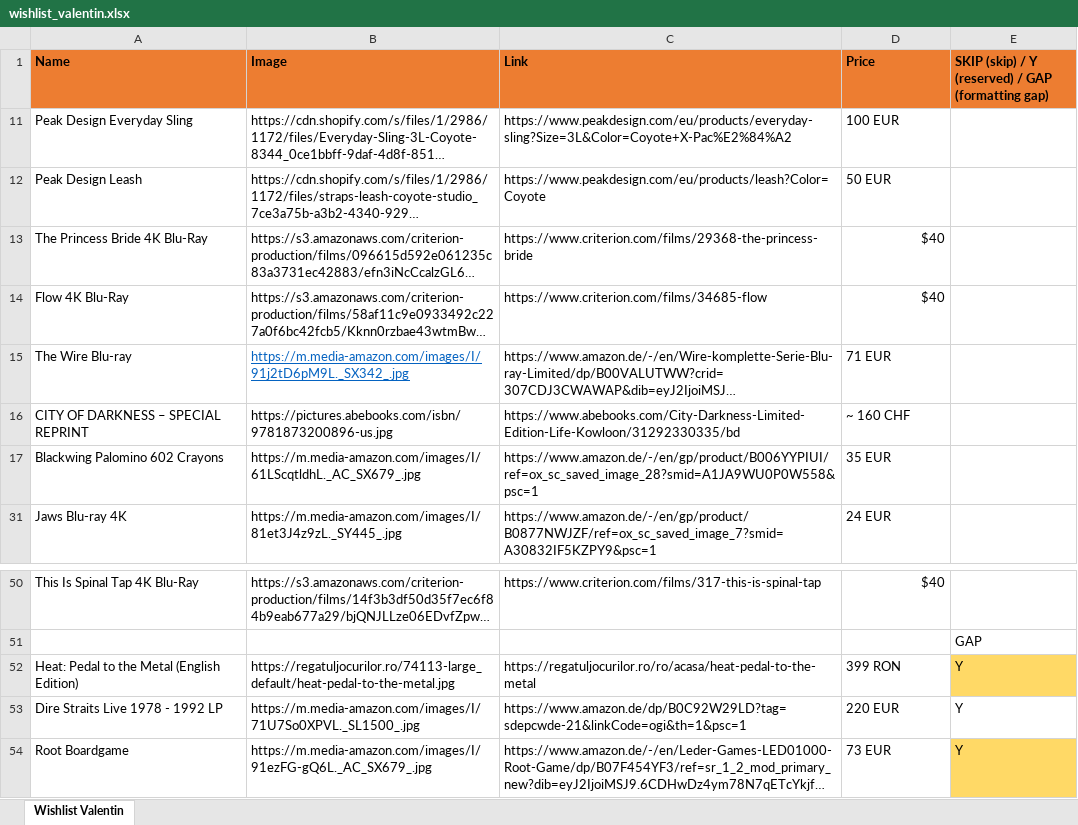
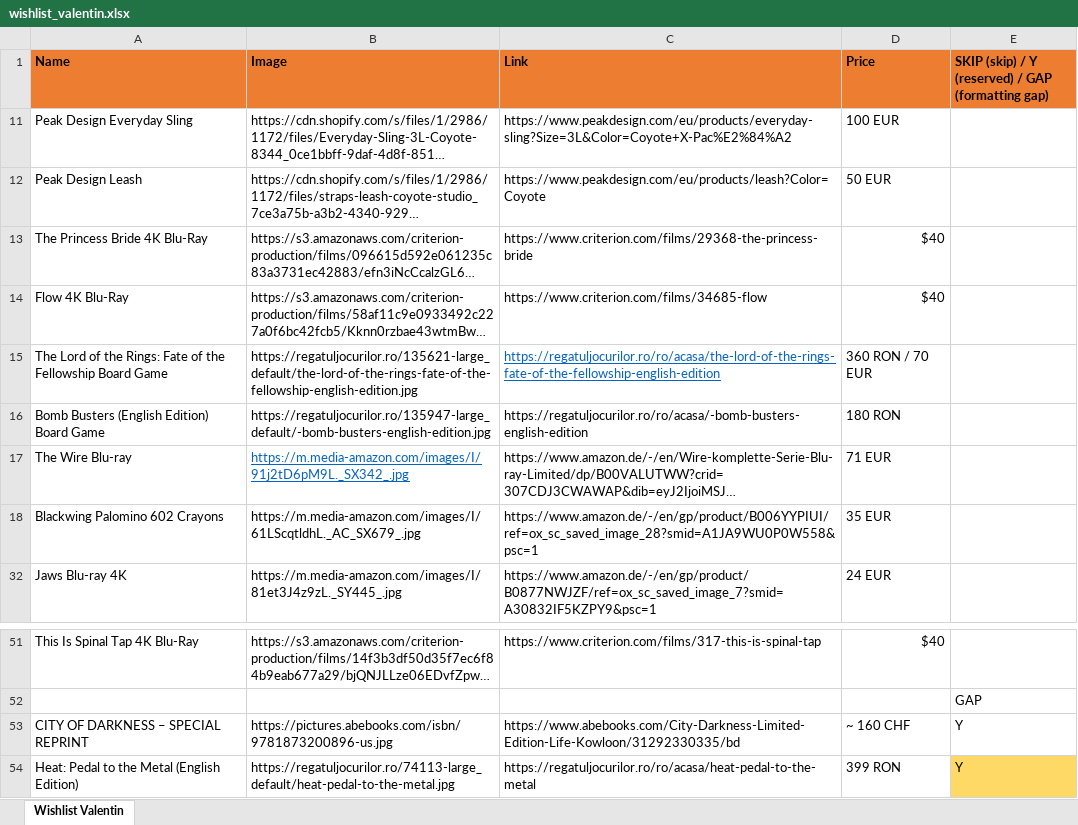
Before and after one commit to vallici/valentinwishlist, an Excel workbook: wishlist_valentin.xlsx, sheet Wishlist Valentin, drawn as a sheet; only a part is shown, gaps mark what is left out; the shorter side is filled out with more unchanged rows; long unchanged cells end in …; values as stored, in another font and other column widths than the file's, no borders; removed rows and columns are numbered as before the commit, all else as after; the diff names each change by its address in the sheet, - before the commit and + after, or states it on an @@ line.

```diff
--- a/wishlist_valentin.xlsx (sheet Wishlist Valentin)
+++ b/wishlist_valentin.xlsx (sheet Wishlist Valentin)
+row 15: The Lord of the Rings: Fate of the Fellowship Board Game | https://regatuljocurilor.ro/135621-large_default/the-lord-of-the-rings-fate-of-the-fellowship-english-edition.jpg | https://regatuljocurilor.ro/ro/acasa/the-lord-of-the-rings-fate-of-the-fellowship-english-edition | 360 RON / 70 EUR
+row 16: Bomb Busters (English Edition) Board Game | https://regatuljocurilor.ro/135947-large_default/-bomb-busters-english-edition.jpg | https://regatuljocurilor.ro/ro/acasa/-bomb-busters-english-edition | 180 RON
-row 16: CITY OF DARKNESS – SPECIAL REPRINT | https://pictures.abebooks.com/isbn/9781873200896-us.jpg | https://www.abebooks.com/City-Darkness-Limited-Edition-Life-Kowloon/31292330335/bd | ~ 160 CHF
+row 53: CITY OF DARKNESS – SPECIAL REPRINT | https://pictures.abebooks.com/isbn/9781873200896-us.jpg | https://www.abebooks.com/City-Darkness-Limited-Edition-Life-Kowloon/31292330335/bd | ~ 160 CHF | Y
```
Also changed, not shown: 1 other file.
